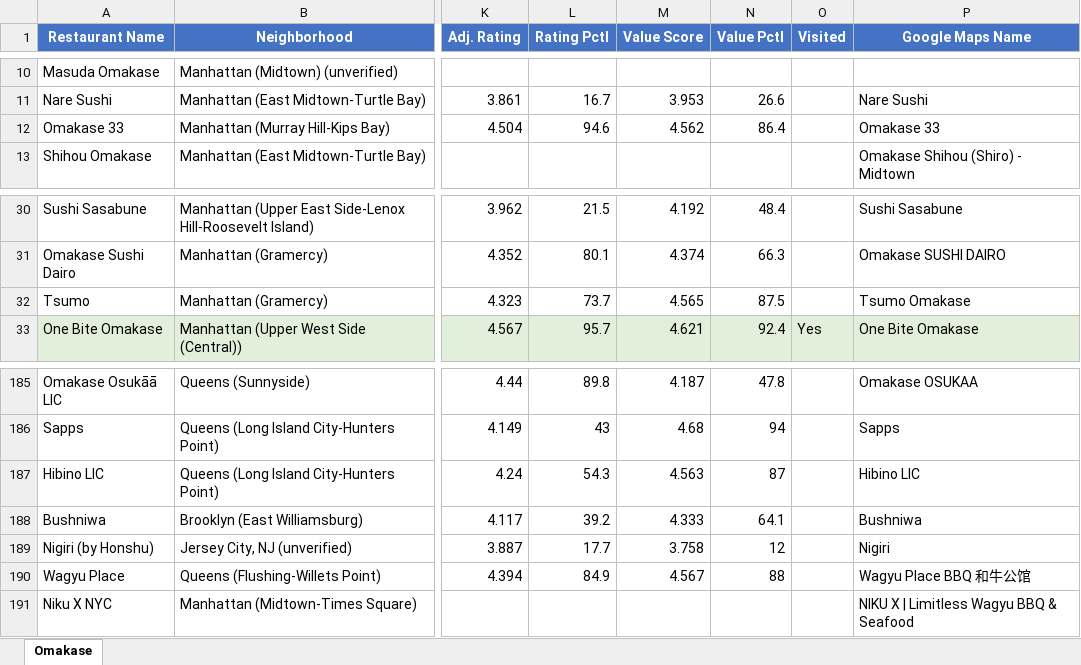
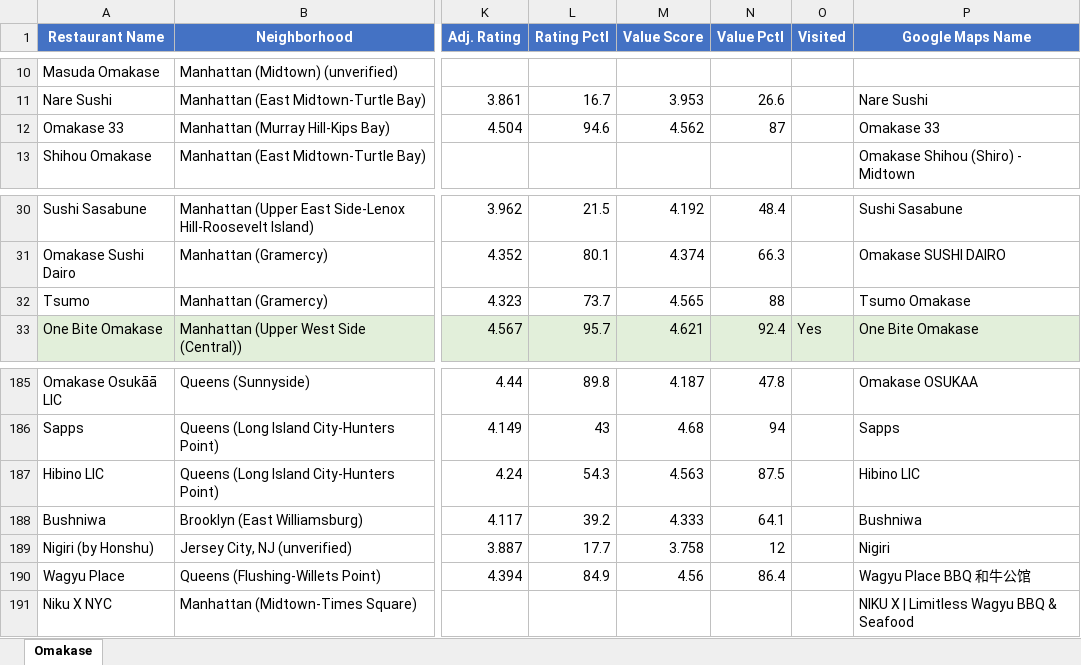
Before and after one commit to Kejjeh/omakase, an Excel workbook: Omakase_Ratings.xlsx, sheet Omakase, drawn as a sheet; only a part is shown, gaps mark what is left out; values as stored, in another font and other column widths than the file's, no borders; the diff names each change by its address in the sheet, - before the commit and + after, or states it on an @@ line.

```diff
--- a/Omakase_Ratings.xlsx (sheet Omakase)
+++ b/Omakase_Ratings.xlsx (sheet Omakase)
-N12 (Value Pctl): 86.4
+N12 (Value Pctl): 87
-N32 (Value Pctl): 87.5
+N32 (Value Pctl): 88
-N187 (Value Pctl): 87
+N187 (Value Pctl): 87.5
-M190 (Value Score): 4.567
+M190 (Value Score): 4.56
-N190 (Value Pctl): 88
+N190 (Value Pctl): 86.4
```
Also changed, not shown: 5 other files.
